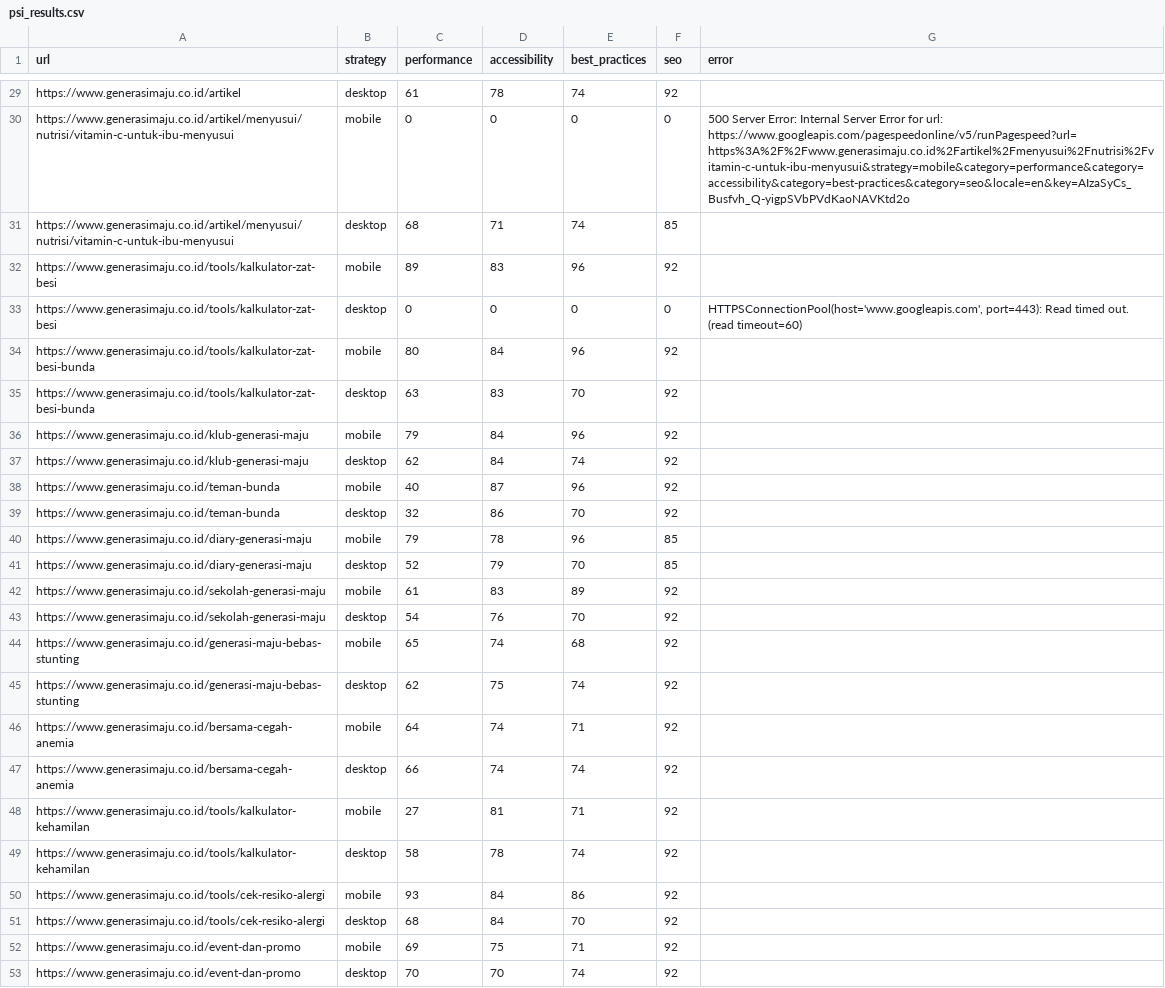
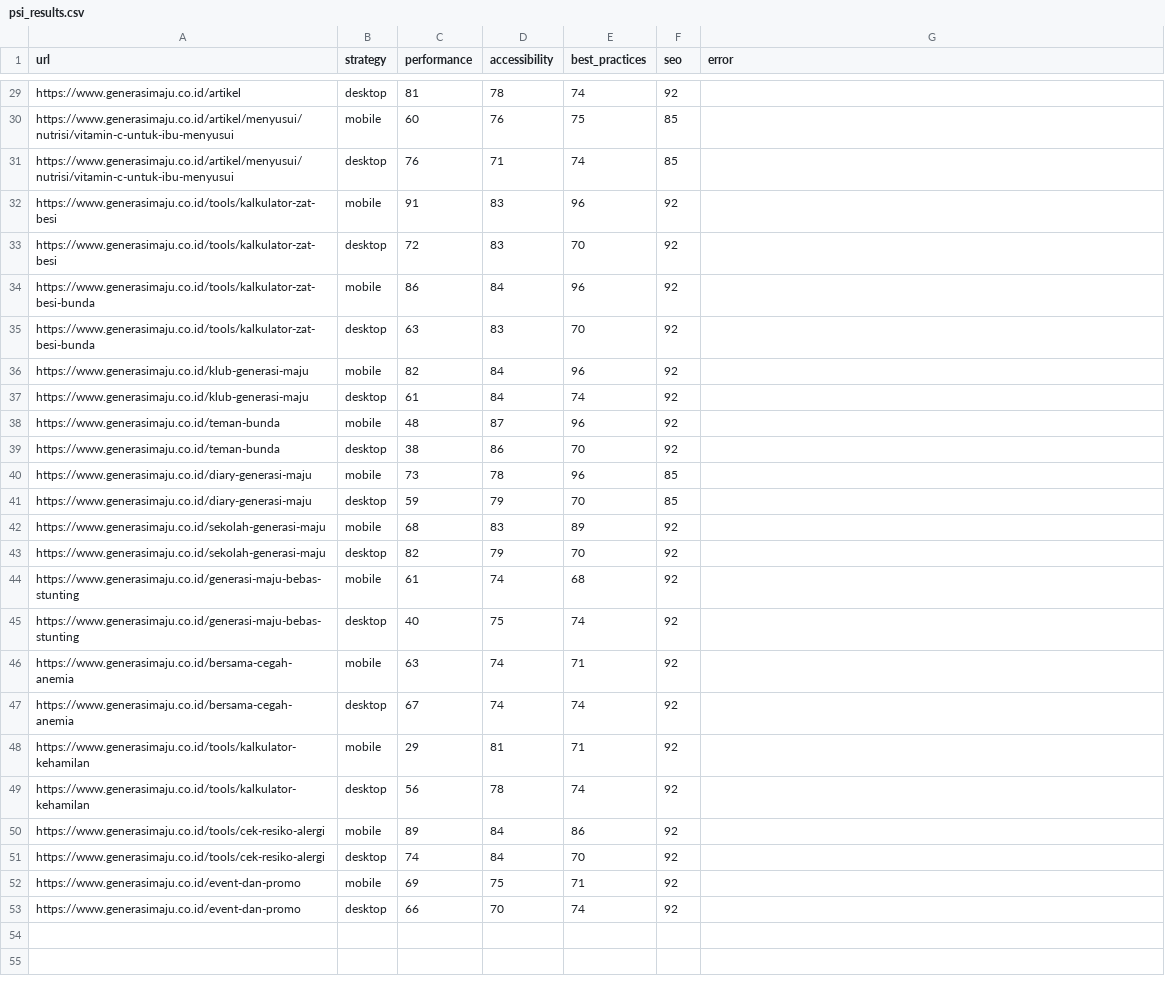
Before and after one commit to maazway/pagespeed-monitor-sgm, a CSV file: psi_results.csv, drawn as a sheet; only a part is shown, gaps mark what is left out; removed rows and columns are numbered as before the commit, all else as after; the diff covers the shown part only; the diff names each change by its address in the sheet, - before the commit and + after, or states it on an @@ line.

```diff
--- a/psi_results.csv
+++ b/psi_results.csv
-C29 (performance): 61
+C29 (performance): 81
-row 30: https://www.generasimaju.co.id/artikel/menyusui/nutrisi/vitamin-c-untuk-ibu-menyusui | mobile | 0 | 0 | 0 | 0 | 500 Server Error: Internal Server Error for url: https://www.googleapis.com/pagespeedonline/v5/runPagespeed?url=https%3A%2F%2Fwww.generasimaju.co.id%2Fartikel%2Fmenyusui%2Fnutrisi%2Fvitamin-c-untuk-ibu-menyusui&strategy=mobile&category=performance&category=accessibility&category=best-practices&category=seo&locale=en&key=AIzaSyCs_Busfvh_Q-yigpSVbPVdKaoNAVKtd2o
+row 30: https://www.generasimaju.co.id/artikel/menyusui/nutrisi/vitamin-c-untuk-ibu-menyusui | mobile | 60 | 76 | 75 | 85
-C31 (performance): 68
+C31 (performance): 76
-C32 (performance): 89
+C32 (performance): 91
-row 33: https://www.generasimaju.co.id/tools/kalkulator-zat-besi | desktop | 0 | 0 | 0 | 0 | HTTPSConnectionPool(host='www.googleapis.com', port=443): Read timed out. (read timeout=60)
+row 33: https://www.generasimaju.co.id/tools/kalkulator-zat-besi | desktop | 72 | 83 | 70 | 92
-C34 (performance): 80
+C34 (performance): 86
-C36 (performance): 79
+C36 (performance): 82
-C37 (performance): 62
+C37 (performance): 61
-C38 (performance): 40
+C38 (performance): 48
-C39 (performance): 32
+C39 (performance): 38
-C40 (performance): 79
+C40 (performance): 73
-C41 (performance): 52
+C41 (performance): 59
-C42 (performance): 61
+C42 (performance): 68
-C43 (performance): 54
+C43 (performance): 82
-D43 (accessibility): 76
+D43 (accessibility): 79
-C44 (performance): 65
+C44 (performance): 61
-C45 (performance): 62
+C45 (performance): 40
-C46 (performance): 64
+C46 (performance): 63
-C47 (performance): 66
+C47 (performance): 67
-C48 (performance): 27
+C48 (performance): 29
-C49 (performance): 58
+C49 (performance): 56
-C50 (performance): 93
+C50 (performance): 89
-C51 (performance): 68
+C51 (performance): 74
-C53 (performance): 70
+C53 (performance): 66
```
Also changed, not shown: 1 added row, 1 removed row and 25 edited cells elsewhere in this file, 4 other files.
